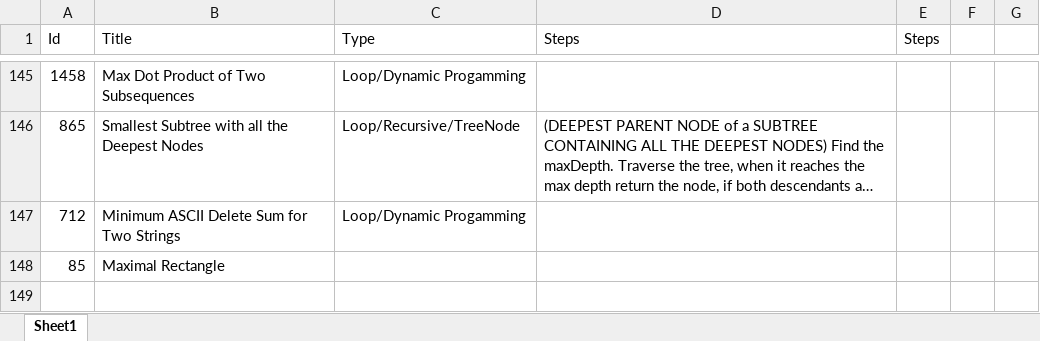
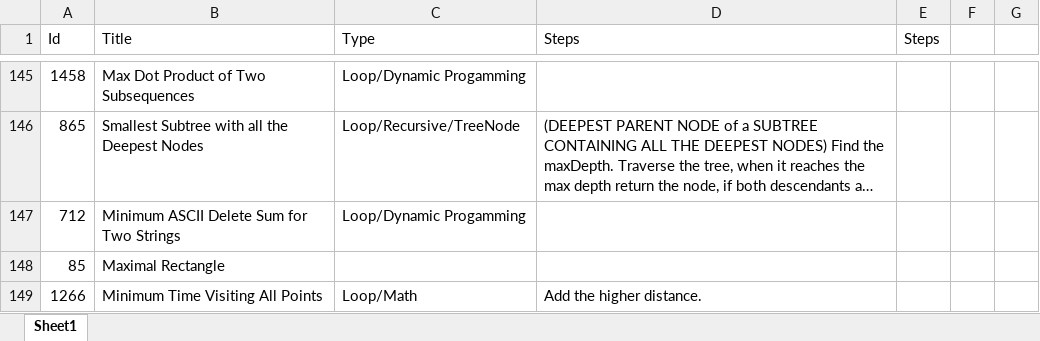
Before and after one commit to Mvrs10/LC_Solutions, an Excel workbook: Pseudo.xlsx, sheet Sheet1, drawn as a sheet; only a part is shown, gaps mark what is left out; long unchanged cells end in …; values as stored, in another font and other column widths than the file's, no borders; the diff names each change by its address in the sheet, - before the commit and + after, or states it on an @@ line.

Commit message:
Minimum Time Visiting All Points.

```diff
--- a/Pseudo.xlsx (sheet Sheet1)
+++ b/Pseudo.xlsx (sheet Sheet1)
+row 149: 1266 | Minimum Time Visiting All Points | Loop/Math | Add the higher distance.
```
Also changed, not shown: 3 other files.
